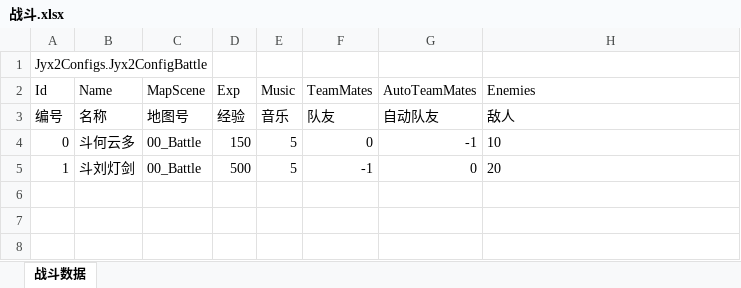
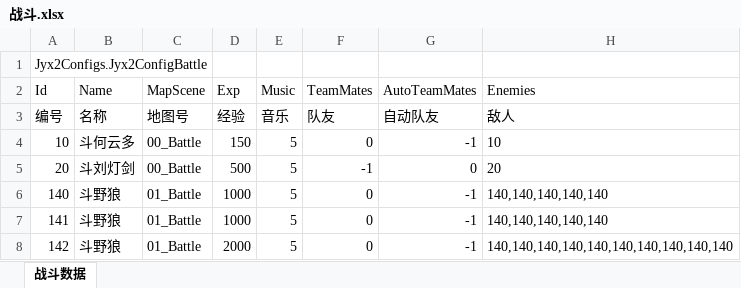
Before and after one commit to jynew/jynew, an Excel workbook: jyx2/Assets/Mods/SAMPLE/Configs/战斗.xlsx, sheet 战斗数据, drawn as a sheet; values as stored, in another font and other column widths than the file's, no borders; the diff names each change by its address in the sheet, - before the commit and + after, or states it on an @@ line.

```diff
--- a/jyx2/Assets/Mods/SAMPLE/Configs/战斗.xlsx (sheet 战斗数据)
+++ b/jyx2/Assets/Mods/SAMPLE/Configs/战斗.xlsx (sheet 战斗数据)
-A4 (Id): 0
+A4 (Id): 10
-A5 (Id): 1
+A5 (Id): 20
+row 6: 140 | 斗野狼 | 01_Battle | 1000 | 5 | 0 | -1 | 140,140,140,140,140
+row 7: 141 | 斗野狼 | 01_Battle | 1000 | 5 | 0 | -1 | 140,140,140,140,140
+row 8: 142 | 斗野狼 | 01_Battle | 2000 | 5 | 0 | -1 | 140,140,140,140,140,140,140,140,140,140
```
Also changed, not shown: jyx2/Assets/Mods/SAMPLE/Configs/武功.xlsx, 27 other files.
